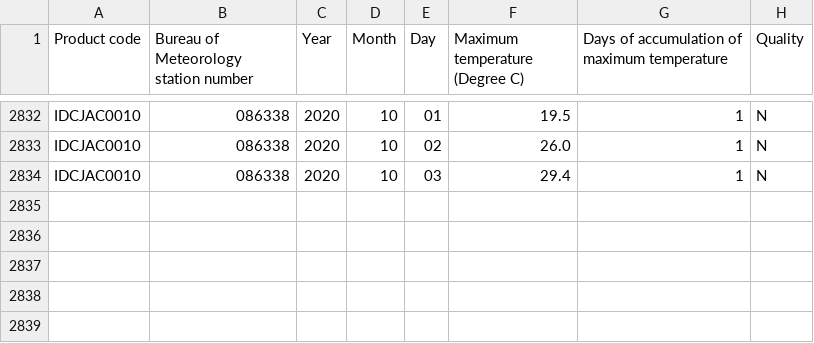
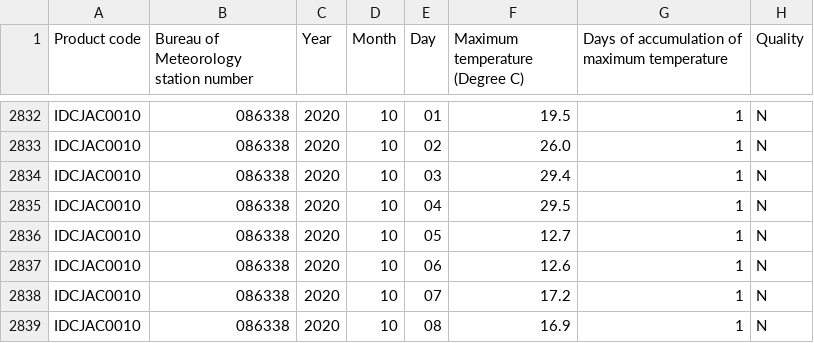
Before and after one commit to bfgdigital/aus_forecast, a CSV file: data/max_temps.csv, drawn as a sheet; only a part is shown, gaps mark what is left out; the diff names each change by its address in the sheet, - before the commit and + after, or states it on an @@ line.

```diff
--- a/data/max_temps.csv
+++ b/data/max_temps.csv
+row 2835: IDCJAC0010 | 086338 | 2020 | 10 | 04 | 29.5 | 1 | N
+row 2836: IDCJAC0010 | 086338 | 2020 | 10 | 05 | 12.7 | 1 | N
+row 2837: IDCJAC0010 | 086338 | 2020 | 10 | 06 | 12.6 | 1 | N
+row 2838: IDCJAC0010 | 086338 | 2020 | 10 | 07 | 17.2 | 1 | N
+row 2839: IDCJAC0010 | 086338 | 2020 | 10 | 08 | 16.9 | 1 | N
```
Also changed, not shown: data/rainfall.csv, data/solar_exposure.csv, 27 other files.
